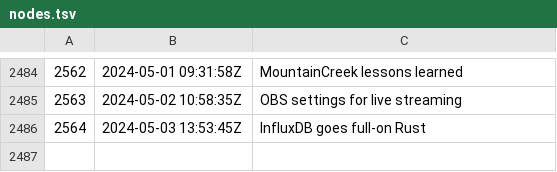
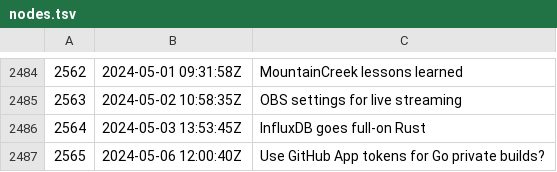
Before and after one commit to rwxrob/zet, a TSV file: docs/dex/nodes.tsv, drawn as a sheet; only a part is shown, gaps mark what is left out; the diff names each change by its address in the sheet, - before the commit and + after, or states it on an @@ line.

Commit message:
Use GitHub App tokens for Go private builds?

```diff
--- a/docs/dex/nodes.tsv
+++ b/docs/dex/nodes.tsv
+row 2487: 2565 | 2024-05-06 12:00:40Z | Use GitHub App tokens for Go private builds?
```
Also changed, not shown: 3 other files.
